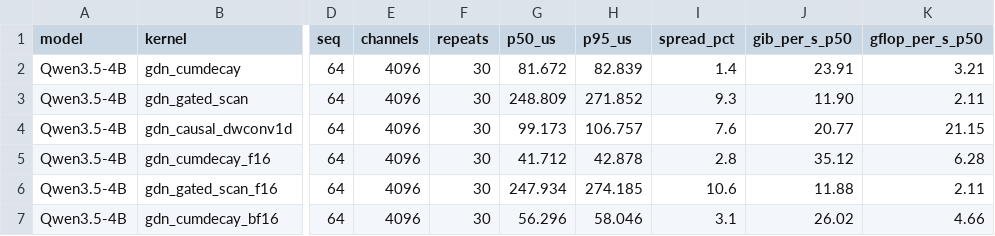
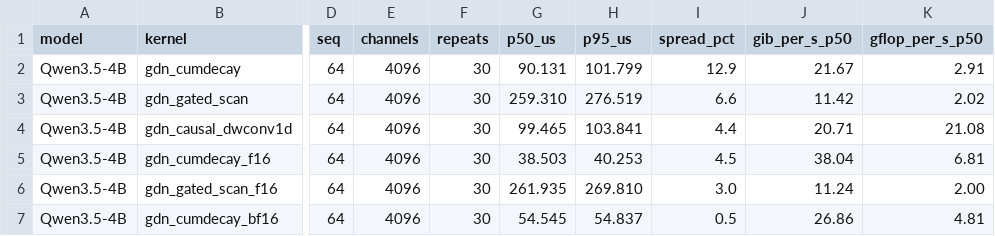
Before and after one commit to alexcasper/OrionsBelt, a CSV file: results/raw/rk3588-t4_big.csv, drawn as a sheet; only a part is shown, gaps mark what is left out; the diff covers the shown part only; the diff names each change by its address in the sheet, - before the commit and + after, or states it on an @@ line.

```diff
--- a/results/raw/rk3588-t4_big.csv
+++ b/results/raw/rk3588-t4_big.csv
-G2 (p50_us): 81.672
+G2 (p50_us): 90.131
-H2 (p95_us): 82.839
+H2 (p95_us): 101.799
-I2 (spread_pct): 1.4
+I2 (spread_pct): 12.9
-J2 (gib_per_s_p50): 23.91
+J2 (gib_per_s_p50): 21.67
-K2 (gflop_per_s_p50): 3.21
+K2 (gflop_per_s_p50): 2.91
-G3 (p50_us): 248.809
+G3 (p50_us): 259.310
-H3 (p95_us): 271.852
+H3 (p95_us): 276.519
-I3 (spread_pct): 9.3
+I3 (spread_pct): 6.6
-J3 (gib_per_s_p50): 11.90
+J3 (gib_per_s_p50): 11.42
-K3 (gflop_per_s_p50): 2.11
+K3 (gflop_per_s_p50): 2.02
-G4 (p50_us): 99.173
+G4 (p50_us): 99.465
-H4 (p95_us): 106.757
+H4 (p95_us): 103.841
-I4 (spread_pct): 7.6
+I4 (spread_pct): 4.4
-J4 (gib_per_s_p50): 20.77
+J4 (gib_per_s_p50): 20.71
-K4 (gflop_per_s_p50): 21.15
+K4 (gflop_per_s_p50): 21.08
-G5 (p50_us): 41.712
+G5 (p50_us): 38.503
-H5 (p95_us): 42.878
+H5 (p95_us): 40.253
-I5 (spread_pct): 2.8
+I5 (spread_pct): 4.5
-J5 (gib_per_s_p50): 35.12
+J5 (gib_per_s_p50): 38.04
-K5 (gflop_per_s_p50): 6.28
+K5 (gflop_per_s_p50): 6.81
-G6 (p50_us): 247.934
+G6 (p50_us): 261.935
-H6 (p95_us): 274.185
+H6 (p95_us): 269.810
-I6 (spread_pct): 10.6
+I6 (spread_pct): 3.0
-J6 (gib_per_s_p50): 11.88
+J6 (gib_per_s_p50): 11.24
-K6 (gflop_per_s_p50): 2.11
+K6 (gflop_per_s_p50): 2.00
-G7 (p50_us): 56.296
+G7 (p50_us): 54.545
-H7 (p95_us): 58.046
+H7 (p95_us): 54.837
-I7 (spread_pct): 3.1
+I7 (spread_pct): 0.5
-J7 (gib_per_s_p50): 26.02
+J7 (gib_per_s_p50): 26.86
-K7 (gflop_per_s_p50): 4.66
+K7 (gflop_per_s_p50): 4.81
```
Also changed, not shown: 129 edited cells elsewhere in this file, results/raw/rk3588-t4_little.csv.
